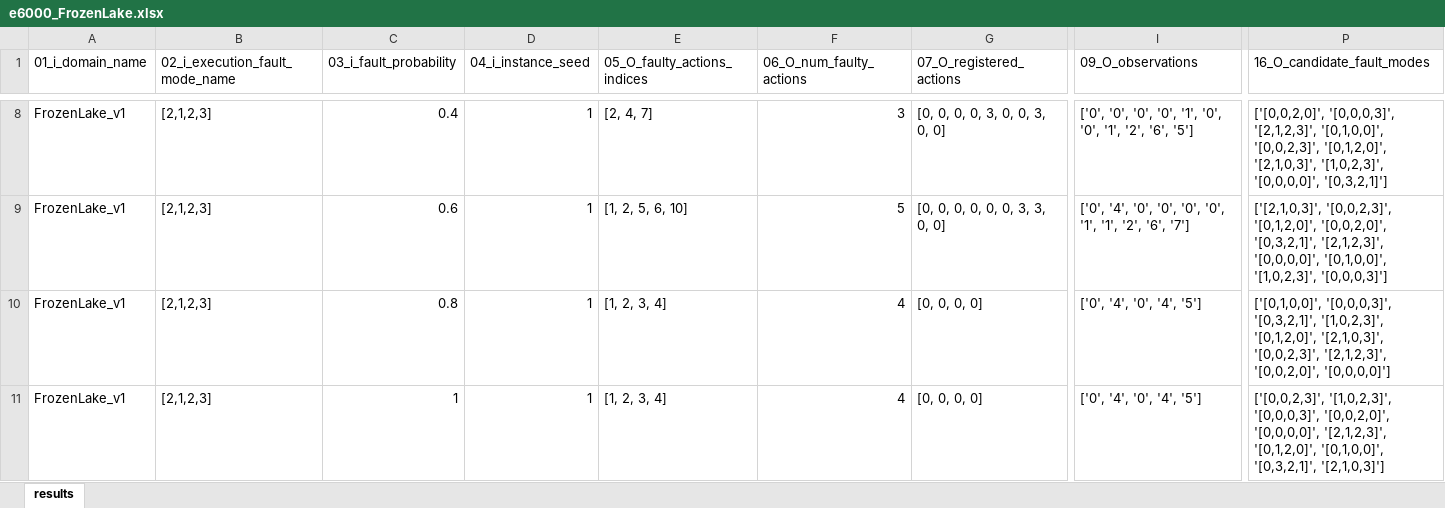
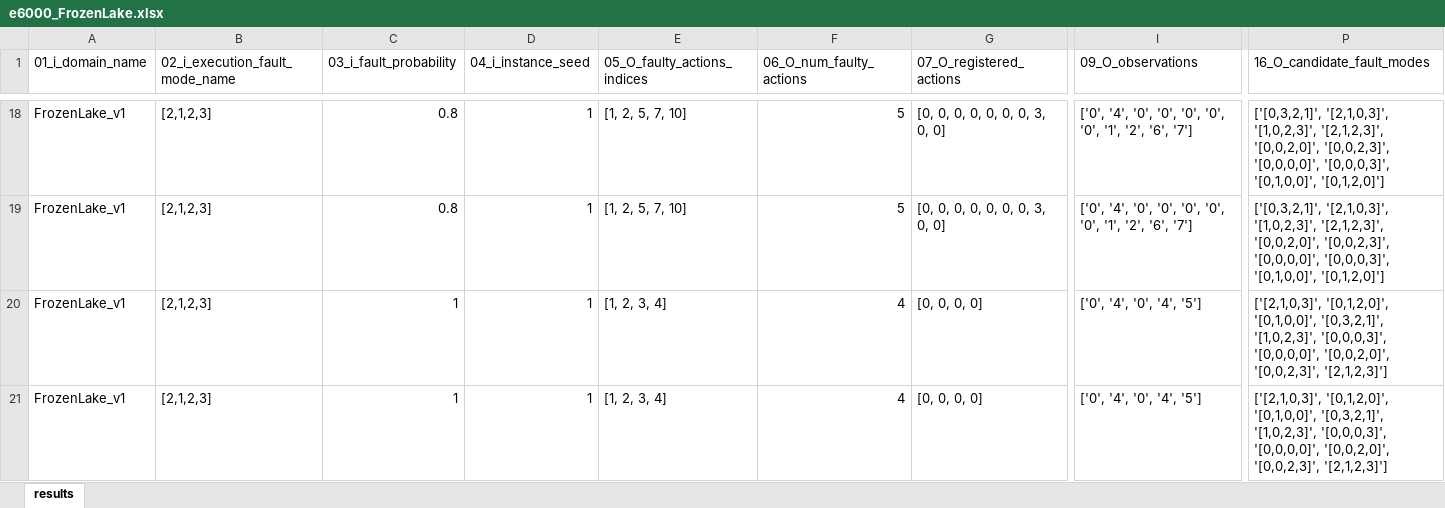
Before and after one commit to aviramom/drl-fault-inference, an Excel workbook: experimental results/e6000_FrozenLake.xlsx, sheet results, drawn as a sheet; only a part is shown, gaps mark what is left out; values as stored, in another font and other column widths than the file's, no borders; table styles not drawn; addresses are those after the commit; the diff covers the shown part only; the diff names each change by its address in the sheet, - before the commit and + after, or states it on an @@ line.

```diff
--- a/experimental results/e6000_FrozenLake.xlsx (sheet results)
+++ b/experimental results/e6000_FrozenLake.xlsx (sheet results)
-C18 (03_i_fault_probability): 0.4
+C18 (03_i_fault_probability): 0.8
-E18 (05_O_faulty_actions_indices): [2, 4, 7]
+E18 (05_O_faulty_actions_indices): [1, 2, 5, 7, 10]
-F18 (06_O_num_faulty_actions): 3
+F18 (06_O_num_faulty_actions): 5
-G18 (07_O_registered_actions): [0, 0, 0, 0, 3, 0, 0, 3, 0, 0]
+G18 (07_O_registered_actions): [0, 0, 0, 0, 0, 0, 0, 3, 0, 0]
-I18 (09_O_observations): ['0', '0', '0', '0', '1', '0', '0', '1', '2', '6', '5']
+I18 (09_O_observations): ['0', '4', '0', '0', '0', '0', '0', '1', '2', '6', '7']
-P18 (16_O_candidate_fault_modes): ['[0,0,2,0]', '[0,0,0,3]', '[2,1,2,3]', '[0,1,0,0]', '[0,0,2,3]', '[0,1,2,0]', '[2,1,0,3]', '[1,0,2,3]', '[0,0,0,0]', '[0,3,2,1]']
+P18 (16_O_candidate_fault_modes): ['[0,3,2,1]', '[2,1,0,3]', '[1,0,2,3]', '[2,1,2,3]', '[0,0,2,0]', '[0,0,2,3]', '[0,0,0,0]', '[0,0,0,3]', '[0,1,0,0]', '[0,1,2,0]']
-C19 (03_i_fault_probability): 0.6
+C19 (03_i_fault_probability): 0.8
-E19 (05_O_faulty_actions_indices): [1, 2, 5, 6, 10]
+E19 (05_O_faulty_actions_indices): [1, 2, 5, 7, 10]
-G19 (07_O_registered_actions): [0, 0, 0, 0, 0, 0, 3, 3, 0, 0]
+G19 (07_O_registered_actions): [0, 0, 0, 0, 0, 0, 0, 3, 0, 0]
-I19 (09_O_observations): …'0', '0', '1', '1', '2',…
+I19 (09_O_observations): …'0', '0', '0', '1', '2',…
-P19 (16_O_candidate_fault_modes): ['[2,1,0,3]', '[0,0,2,3]', '[0,1,2,0]', '[0,0,2,0]', '[0,3,2,1]', '[2,1,2,3]', '[0,0,0,0]', '[0,1,0,0]', '[1,0,2,3]', '[0,0,0,3]']
+P19 (16_O_candidate_fault_modes): ['[0,3,2,1]', '[2,1,0,3]', '[1,0,2,3]', '[2,1,2,3]', '[0,0,2,0]', '[0,0,2,3]', '[0,0,0,0]', '[0,0,0,3]', '[0,1,0,0]', '[0,1,2,0]']
-C20 (03_i_fault_probability): 0.8
+C20 (03_i_fault_probability): 1
-P20 (16_O_candidate_fault_modes): ['[0,1,0,0]', '[0,0,0,3]', '[0,3,2,1]', '[1,0,2,3]', '[0,1,2,0]', '[2,1,0,3]', '[0,0,2,3]', '[2,1,2,3]', '[0,0,2,0]', '[0,0,0,0]']
+P20 (16_O_candidate_fault_modes): ['[2,1,0,3]', '[0,1,2,0]', '[0,1,0,0]', '[0,3,2,1]', '[1,0,2,3]', '[0,0,0,3]', '[0,0,0,0]', '[0,0,2,0]', '[0,0,2,3]', '[2,1,2,3]']
-P21 (16_O_candidate_fault_modes): ['[0,0,2,3]', '[1,0,2,3]', '[0,0,0,3]', '[0,0,2,0]', '[0,0,0,0]', '[2,1,2,3]', '[0,1,2,0]', '[0,1,0,0]', '[0,3,2,1]', '[2,1,0,3]']
+P21 (16_O_candidate_fault_modes): ['[2,1,0,3]', '[0,1,2,0]', '[0,1,0,0]', '[0,3,2,1]', '[1,0,2,3]', '[0,0,0,3]', '[0,0,0,0]', '[0,0,2,0]', '[0,0,2,3]', '[2,1,2,3]']
```
Also changed, not shown: 51 added rows, 1 removed row and 221 edited cells elsewhere in this sheet, experimental results/e2000_Acrobot.xlsx, experimental results/e3000_CartPole.xlsx, 5 other files.
